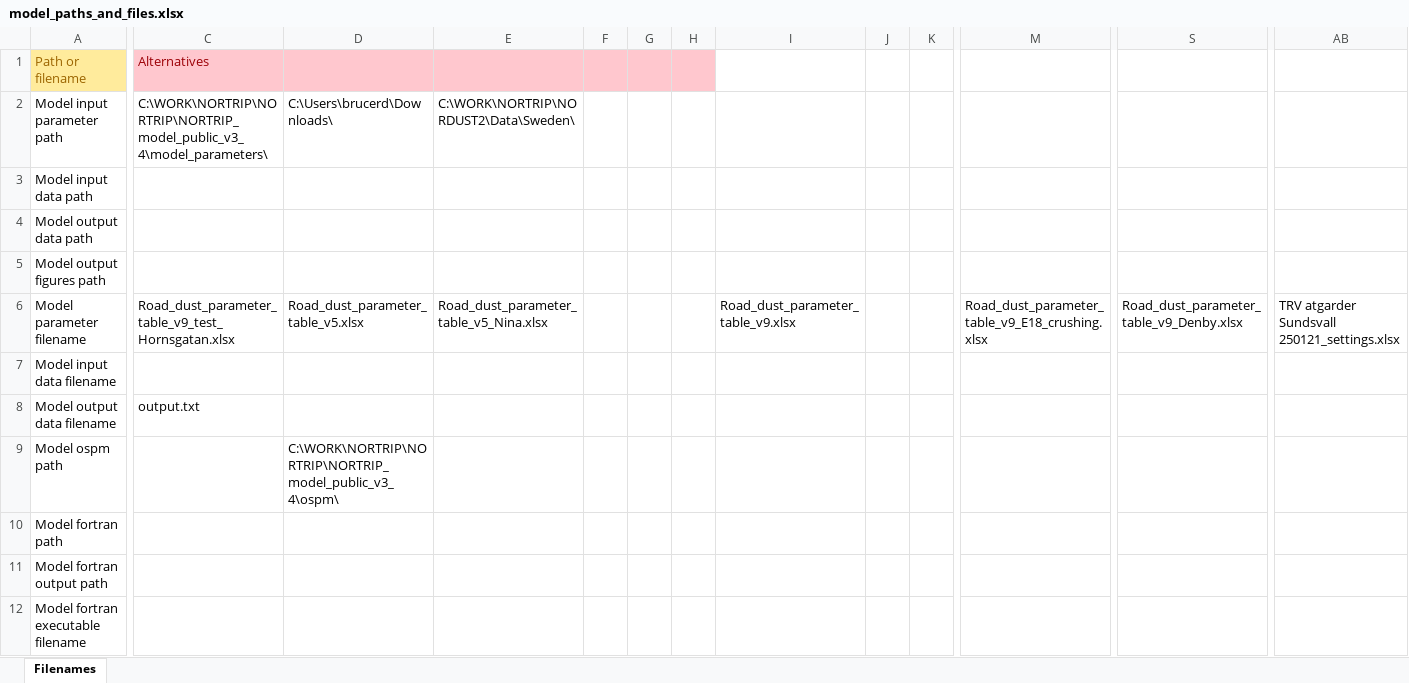
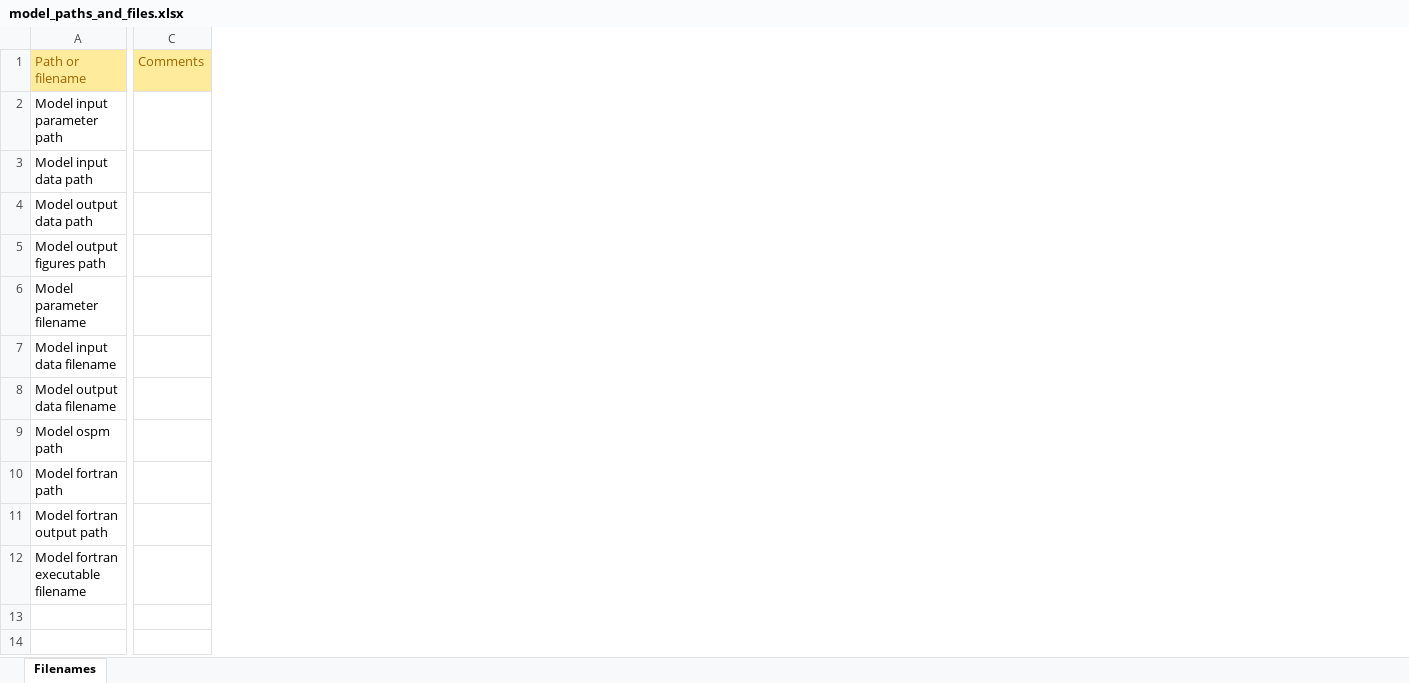
Before and after one commit to metno/NORTRIP_python, an Excel workbook: model_paths/model_paths_and_files.xlsx, sheet Filenames, drawn as a sheet; only a part is shown, gaps mark what is left out; values as stored, in another font and other column widths than the file's, no borders; removed rows and columns are numbered as before the commit, all else as after; the diff covers the shown part only; the diff names each change by its address in the sheet, - before the commit and + after, or states it on an @@ line.

```diff
--- a/model_paths/model_paths_and_files.xlsx (sheet Filenames)
+++ b/model_paths/model_paths_and_files.xlsx (sheet Filenames)
-column C, rows 1-8: Alternatives | C:\WORK\NORTRIP\NORTRIP\NORTRIP_model_public_v3_4\model_parameters\ |  |  |  | Road_dust_parameter_table_v9_test_Hornsgatan.xlsx |  | output.txt
-column D, rows 2-9: C:\Users\brucerd\Downloads\ |  |  |  | Road_dust_parameter_table_v5.xlsx |  |  | C:\WORK\NORTRIP\NORTRIP\NORTRIP_model_public_v3_4\ospm\
-column E, rows 2-6: C:\WORK\NORTRIP\NORDUST2\Data\Sweden\ |  |  |  | Road_dust_parameter_table_v5_Nina.xlsx
-column F, empty
-column G, empty
-column H, empty
-column I, row 6: Road_dust_parameter_table_v9.xlsx
-column J, empty
-column K, empty
-column M, row 6: Road_dust_parameter_table_v9_E18_crushing.xlsx
-column S, row 6: Road_dust_parameter_table_v9_Denby.xlsx
-column AB, row 6: TRV atgarder Sundsvall 250121_settings.xlsx
+column C, row 1: Comments
```
Also changed, not shown: 14 removed columns elsewhere in this sheet, model_parameters/Road_dust_parameter_table_example.xlsx, 48 other files.
